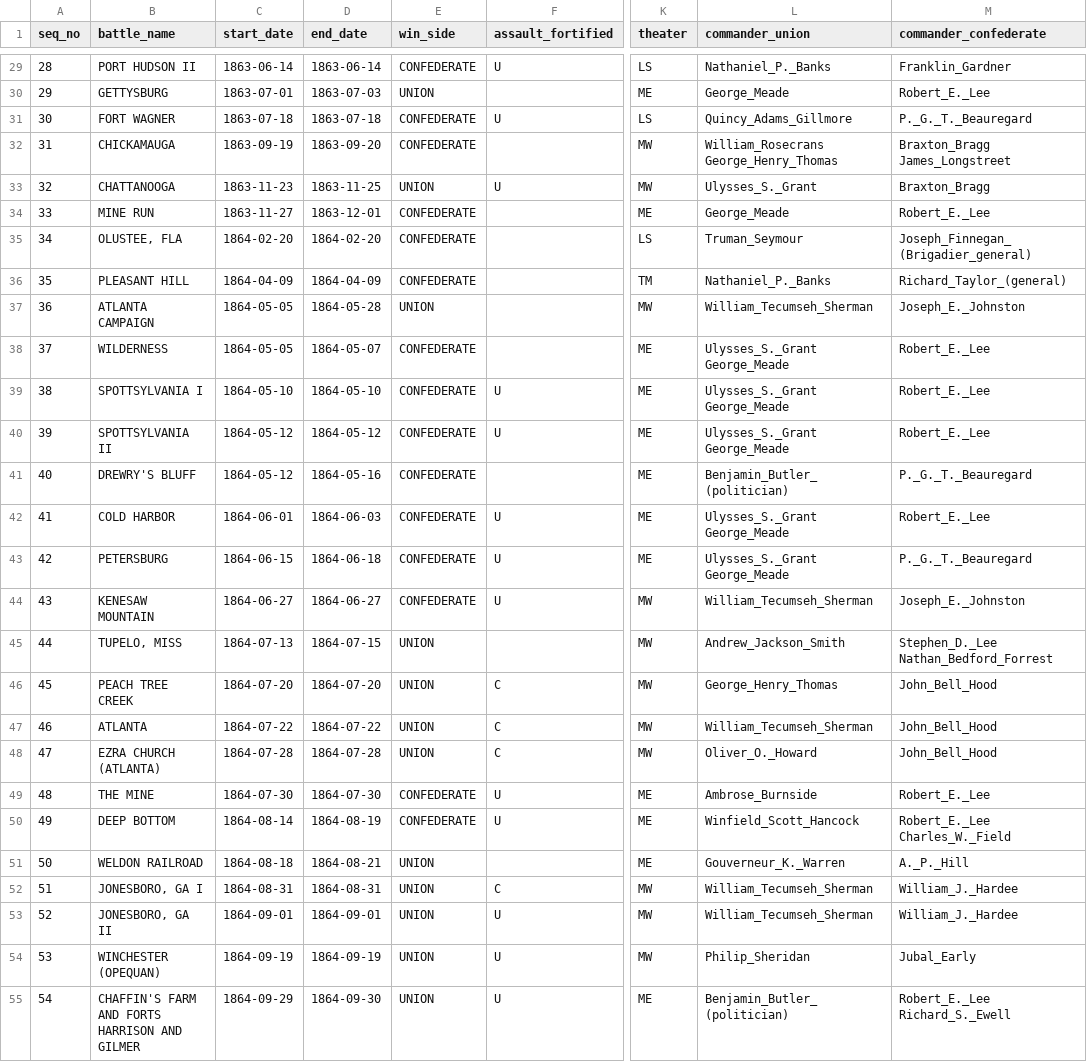
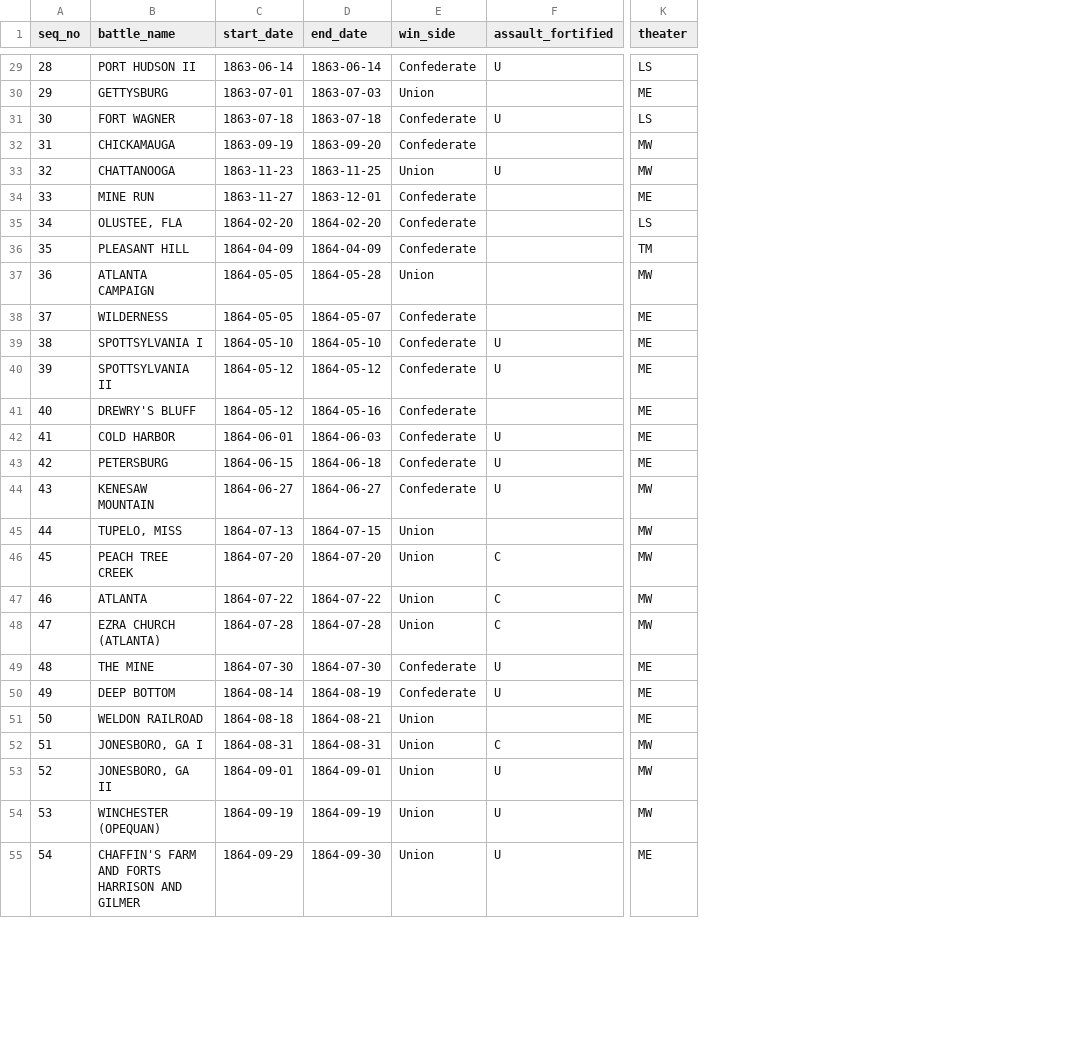
Before and after one commit to jrnold/acw_battle_data, a CSV file: data/livermore1900/liv_battles.csv, drawn as a sheet; only a part is shown, gaps mark what is left out; the diff covers the shown part only; the diff names each change by its address in the sheet, - before the commit and + after, or states it on an @@ line.

```diff
--- a/data/livermore1900/liv_battles.csv
+++ b/data/livermore1900/liv_battles.csv
-column L (commander_union), rows 29-55: Nathaniel_P._Banks | George_Meade | Quincy_Adams_Gillmore | William_Rosecrans George_Henry_Thomas | Ulysses_S._Grant | George_Meade | Truman_Seymour | Nathaniel_P._Banks | William_Tecumseh_Sherman | Ulysses_S._Grant George_Meade | Ulysses_S._Grant George_Meade | Ulysses_S._Grant George_Meade | Benjamin_Butler_(politician) | Ulysses_S._Grant George_Meade | Ulysses_S._Grant George_Meade | William_Tecumseh_Sherman | Andrew_Jackson_Smith | George_Henry_Thomas | William_Tecumseh_Sherman | Oliver_O._Howard | Ambrose_Burnside | Winfield_Scott_Hancock | Gouverneur_K._Warren | William_Tecumseh_Sherman | William_Tecumseh_Sherman | Philip_Sheridan | Benjamin_Butler_(politician)
-column M (commander_confederate), rows 29-55: Franklin_Gardner | Robert_E._Lee | P._G._T._Beauregard | Braxton_Bragg James_Longstreet | Braxton_Bragg | Robert_E._Lee | Joseph_Finnegan_(Brigadier_general) | Richard_Taylor_(general) | Joseph_E._Johnston | Robert_E._Lee | Robert_E._Lee | Robert_E._Lee | P._G._T._Beauregard | Robert_E._Lee | P._G._T._Beauregard | Joseph_E._Johnston | Stephen_D._Lee Nathan_Bedford_Forrest | John_Bell_Hood | John_Bell_Hood | John_Bell_Hood | Robert_E._Lee | Robert_E._Lee Charles_W._Field | A._P._Hill | William_J._Hardee | William_J._Hardee | Jubal_Early | Robert_E._Lee Richard_S._Ewell
-E29 (win_side): CONFEDERATE
+E29 (win_side): Confederate
-E30 (win_side): UNION
+E30 (win_side): Union
-E31:E32 (win_side): CONFEDERATE
+E31:E32 (win_side): Confederate
-E33 (win_side): UNION
+E33 (win_side): Union
-E34:E36 (win_side): CONFEDERATE
+E34:E36 (win_side): Confederate
-E37 (win_side): UNION
+E37 (win_side): Union
-E38:E44 (win_side): CONFEDERATE
+E38:E44 (win_side): Confederate
-E45:E48 (win_side): UNION
+E45:E48 (win_side): Union
-E49:E50 (win_side): CONFEDERATE
+E49:E50 (win_side): Confederate
-E51:E55 (win_side): UNION
+E51:E55 (win_side): Union
```
Also changed, not shown: 36 edited cells elsewhere in this file, data/ship_complements/ships.csv, 7 other files.
